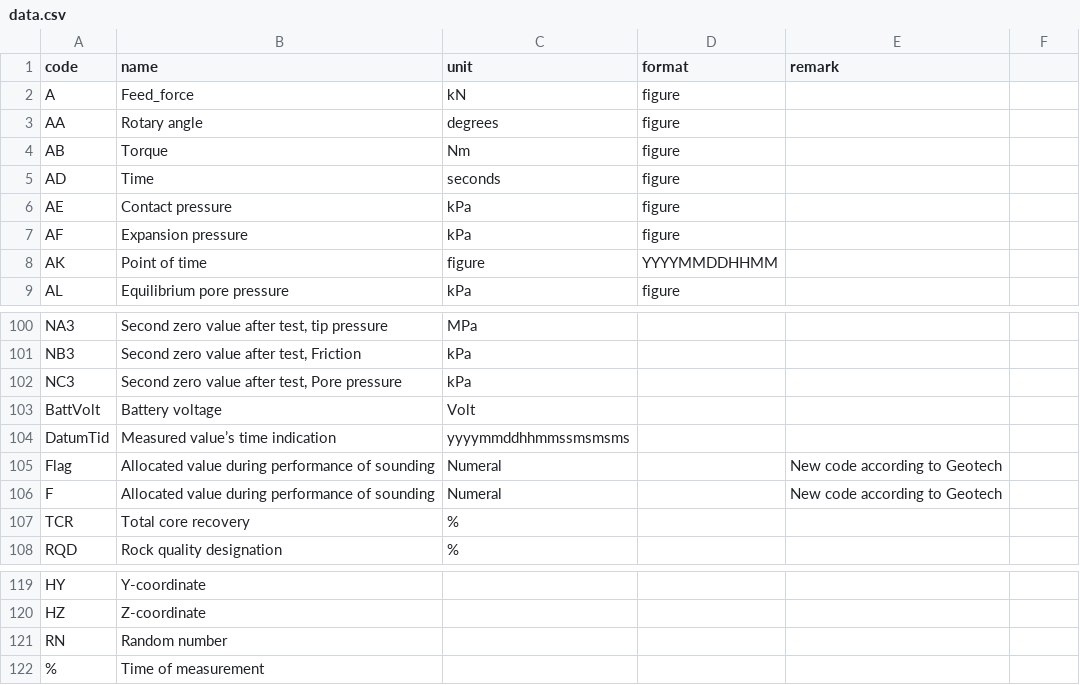
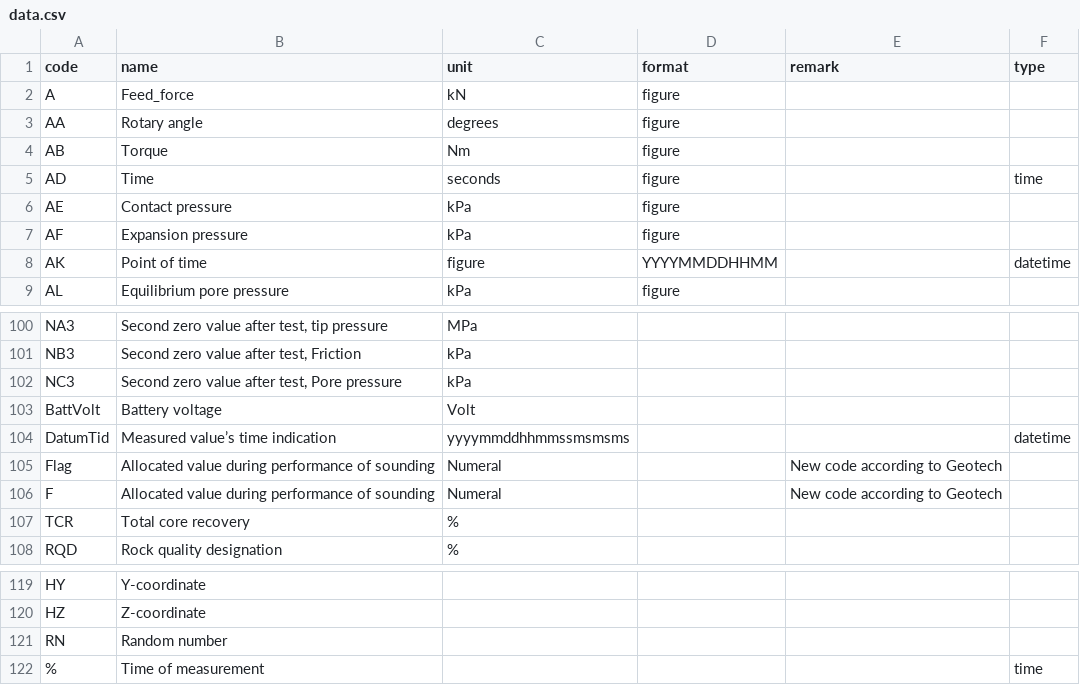
Before and after one commit to emerald-geomodelling/libsgfdata, a CSV file: libsgfdata/data.csv, drawn as a sheet; only a part is shown, gaps mark what is left out; the diff names each change by its address in the sheet, - before the commit and + after, or states it on an @@ line.

```diff
--- a/libsgfdata/data.csv
+++ b/libsgfdata/data.csv
-F1: (empty)
+F1: type
-F5 (type): (empty)
+F5 (type): time
-F8 (type): (empty)
+F8 (type): datetime
-F104 (type): (empty)
+F104 (type): datetime
-F122 (type): (empty)
+F122 (type): time
```
Also changed, not shown: libsgfdata/main.csv, libsgfdata/method.csv, 1 other file.
